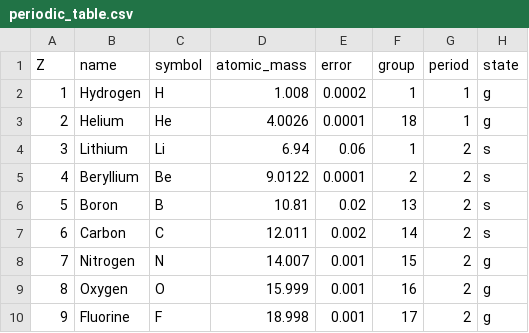
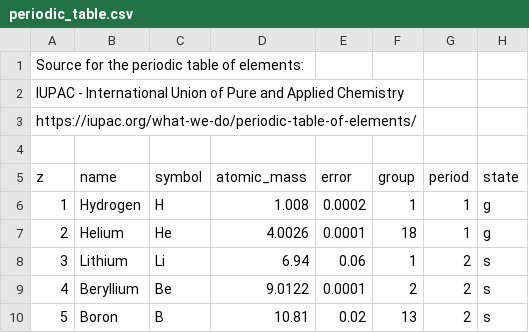
Before and after one commit to elbiop/chemeq, a CSV file: chemeq/periodic_table.csv, drawn as a sheet; only a part is shown; the shorter side is filled out with more unchanged rows; addresses are those after the commit; the diff names each change by its address in the sheet, - before the commit and + after, or states it on an @@ line.

```diff
--- a/chemeq/periodic_table.csv
+++ b/chemeq/periodic_table.csv
+row 1: Source for the periodic table of elements:
+row 2: IUPAC - International Union of Pure and Applied Chemistry
+row 3: https://iupac.org/what-we-do/periodic-table-of-elements/
+row 4: (empty)
@@ column A (z) renumbered in row 5 @@
```
Also changed, not shown: 4 other files.
